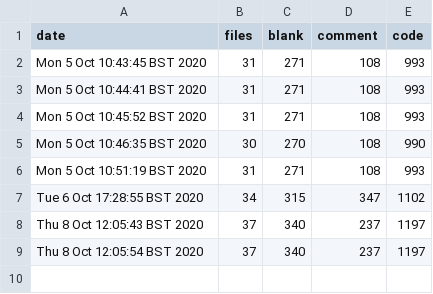
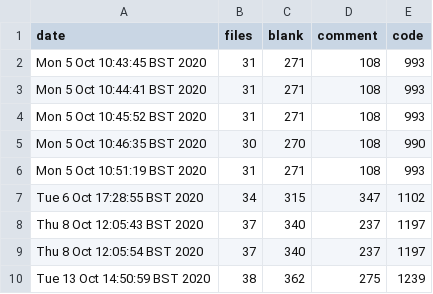
Before and after one commit to iwishiwasaneagle/OPP_4_SAR, a CSV file: helper/stats.csv, drawn as a sheet.

Commit message:
Auto: updated stats.csv

```diff
--- a/helper/stats.csv
+++ b/helper/stats.csv
@@ -9 +9,2 @@ Thu  8 Oct 12:05:43 BST 2020,37,340,237,1197
 Thu  8 Oct 12:05:54 BST 2020,37,340,237,1197
+Tue 13 Oct 14:50:59 BST 2020,38,362,275,1239
```
